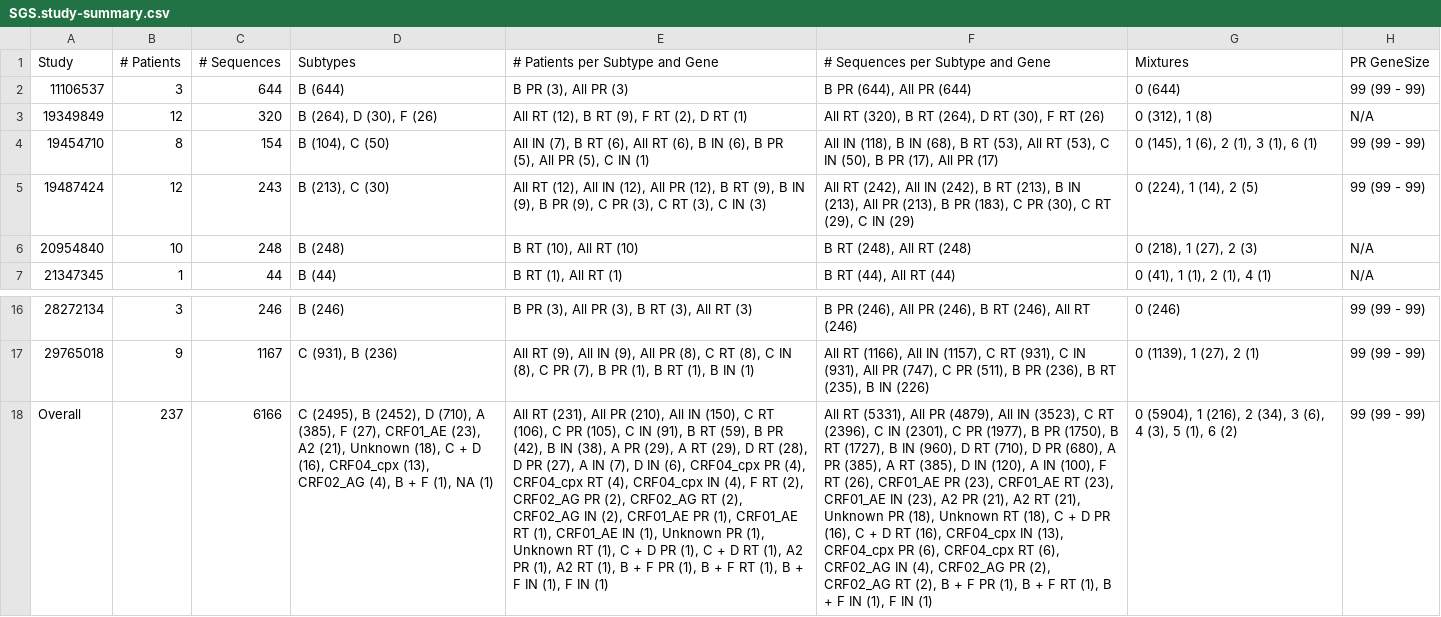
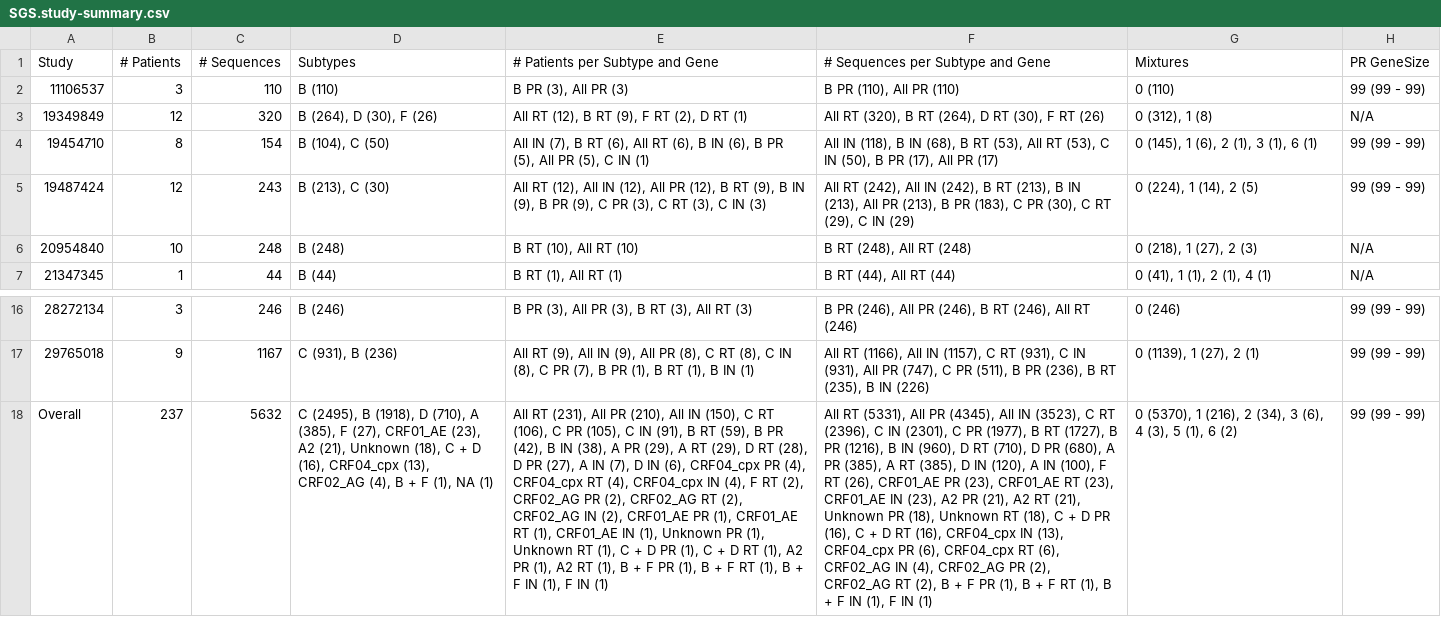
Before and after one commit to hivdb/sgsdb, a CSV file: data/SGS.study-summary.csv, drawn as a sheet; only a part is shown, gaps mark what is left out; the diff names each change by its address in the sheet, - before the commit and + after, or states it on an @@ line.

```diff
--- a/data/SGS.study-summary.csv
+++ b/data/SGS.study-summary.csv
-C2 (# Sequences): 644
+C2 (# Sequences): 110
-D2 (Subtypes): B (644)
+D2 (Subtypes): B (110)
-F2 (# Sequences per Subtype and Gene): B PR (644), All PR (644)
+F2 (# Sequences per Subtype and Gene): B PR (110), All PR (110)
-G2 (Mixtures): 0 (644)
+G2 (Mixtures): 0 (110)
-C18 (# Sequences): 6166
+C18 (# Sequences): 5632
-D18 (Subtypes): …(2495), B (2452), D (710),…
+D18 (Subtypes): …(2495), B (1918), D (710),…
-F18 (# Sequences per Subtype and Gene): …All PR (4879), All IN (3523), C RT (2396), C IN (2301), C PR (1977), B PR (1750), B RT (1727), B IN…
+F18 (# Sequences per Subtype and Gene): …All PR (4345), All IN (3523), C RT (2396), C IN (2301), C PR (1977), B RT (1727), B PR (1216), B IN…
-G18 (Mixtures): 0 (5904), 1 (216),…
+G18 (Mixtures): 0 (5370), 1 (216),…
```
Also changed, not shown: data/prevalence/CompPRAll.csv, data/prevalence/SGS.PRprevalence.csv, 4 other files.
